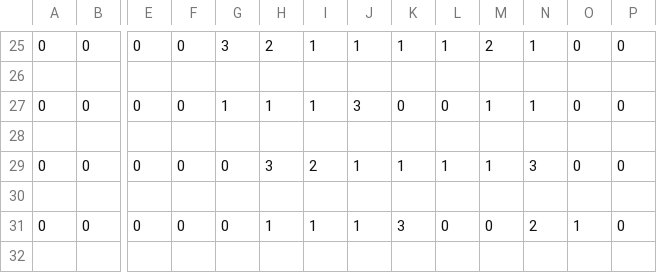
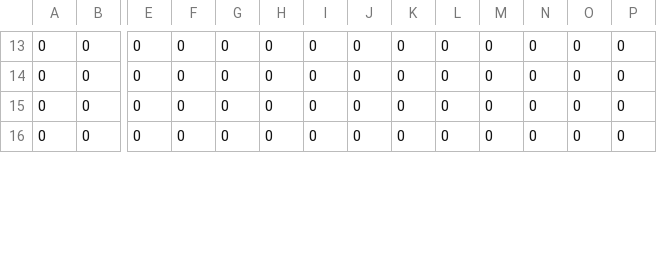
Before and after one commit to garza3333/Life, a CSV file: matriz.csv, drawn as a sheet; only a part is shown, gaps mark what is left out; removed rows and columns are numbered as before the commit, all else as after; rows hold the shown columns only; the diff covers the shown part only; the diff names each change by its address in the sheet, - before the commit and + after, or states it on an @@ line.

```diff
--- a/matriz.csv
+++ b/matriz.csv
-G13: 3
+G13: 0
-H13: 2
+H13: 0
-I13: 1
+I13: 0
-J13: 1
+J13: 0
-K13: 1
+K13: 0
-L13: 1
+L13: 0
-M13: 2
+M13: 0
-N13: 1
+N13: 0
-row 26: (empty)
-G14: 1
+G14: 0
-H14: 1
+H14: 0
-I14: 1
+I14: 0
-J14: 3
+J14: 0
-M14: 1
+M14: 0
-N14: 1
+N14: 0
-row 28: (empty)
-H15: 3
+H15: 0
-I15: 2
+I15: 0
-J15: 1
+J15: 0
-K15: 1
+K15: 0
-L15: 1
+L15: 0
-M15: 1
+M15: 0
-N15: 3
+N15: 0
-row 30: (empty)
-H16: 1
+H16: 0
-I16: 1
+I16: 0
-J16: 1
+J16: 0
-K16: 3
+K16: 0
-N16: 2
+N16: 0
-O16: 1
+O16: 0
-row 32: (empty)
```
Also changed, not shown: 20 removed rows and 102 edited cells elsewhere in this file, 1 other file.
